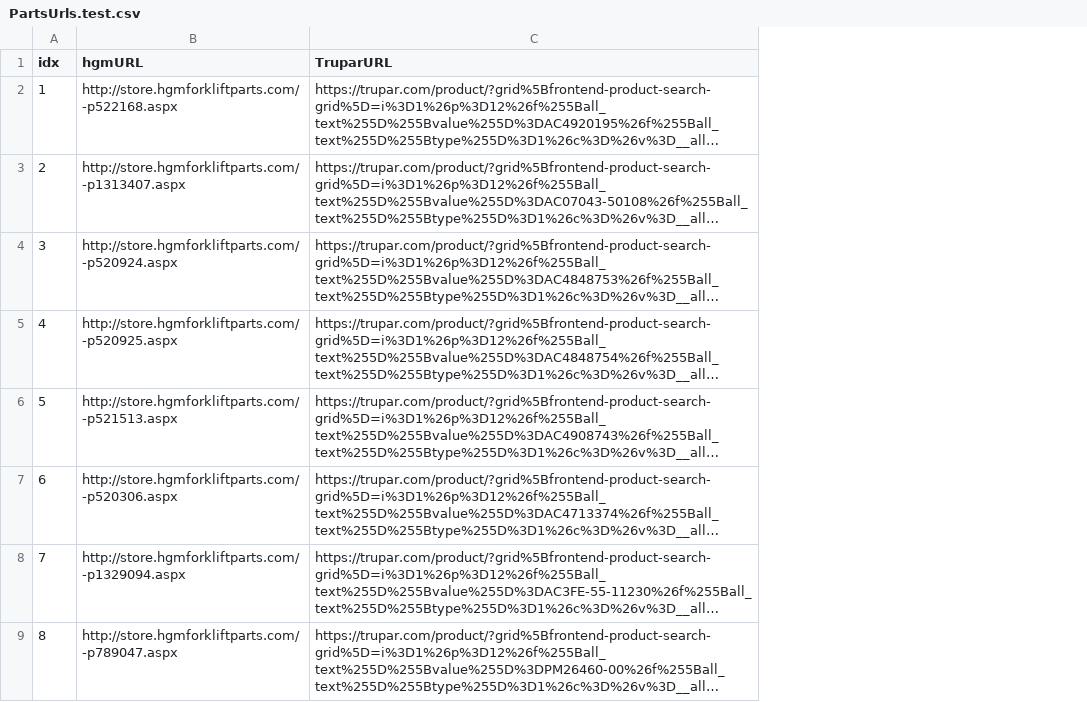
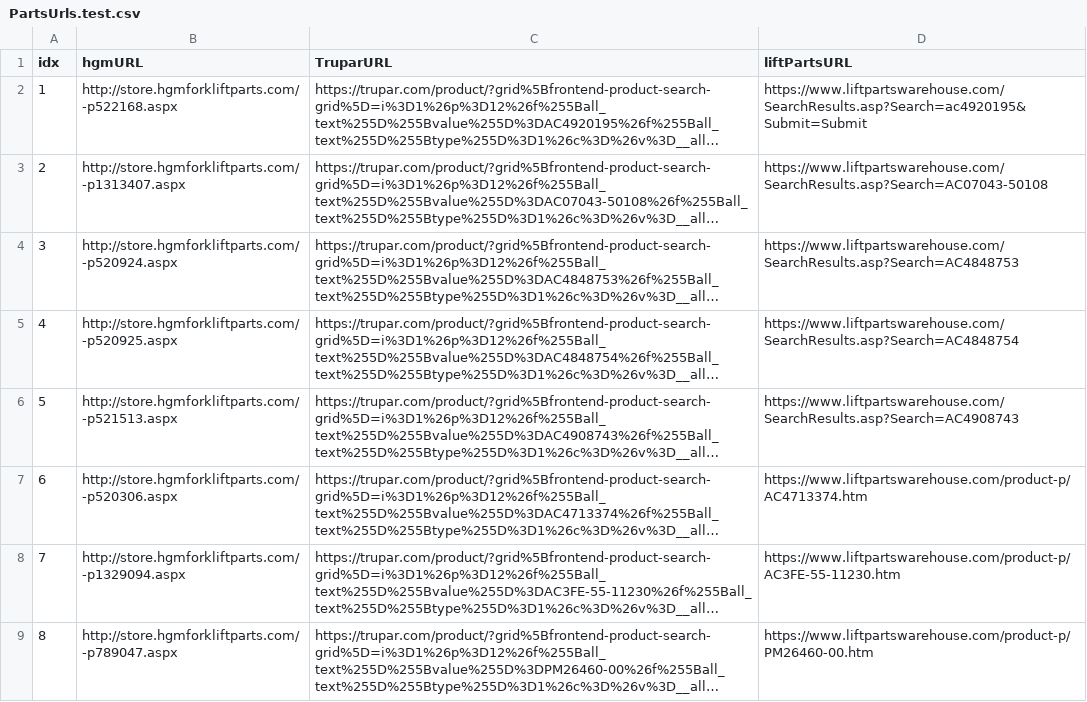
Before and after one commit to michaelAngeloEgypt/CheckPrices, a CSV file: CheckPrices/PartsUrls.test.csv, drawn as a sheet; only a part is shown; long unchanged cells end in …; the diff names each change by its address in the sheet, - before the commit and + after, or states it on an @@ line.

Commit message:
introducing LiftParts

```diff
--- a/CheckPrices/PartsUrls.test.csv
+++ b/CheckPrices/PartsUrls.test.csv
+column D (liftPartsURL), rows 2-9: https://www.liftpartswarehouse.com/SearchResults.asp?Search=ac4920195&Submit=Submit | https://www.liftpartswarehouse.com/SearchResults.asp?Search=AC07043-50108 | https://www.liftpartswarehouse.com/SearchResults.asp?Search=AC4848753 | https://www.liftpartswarehouse.com/SearchResults.asp?Search=AC4848754 | https://www.liftpartswarehouse.com/SearchResults.asp?Search=AC4908743 | https://www.liftpartswarehouse.com/product-p/AC4713374.htm | https://www.liftpartswarehouse.com/product-p/AC3FE-55-11230.htm | https://www.liftpartswarehouse.com/product-p/PM26460-00.htm
```
Also changed, not shown: 12 other files.
